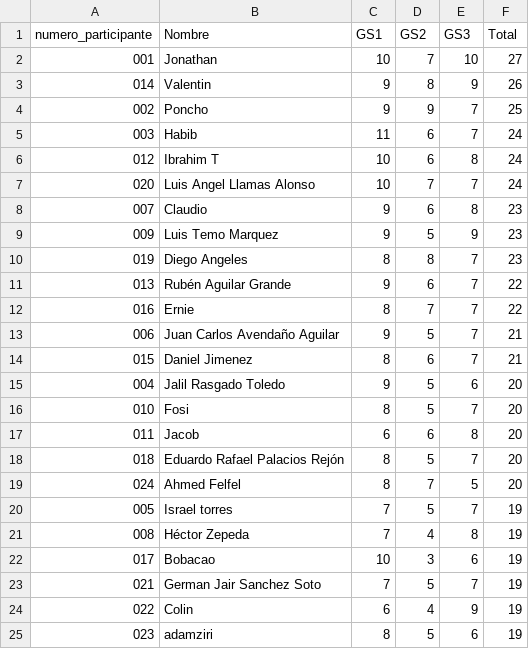
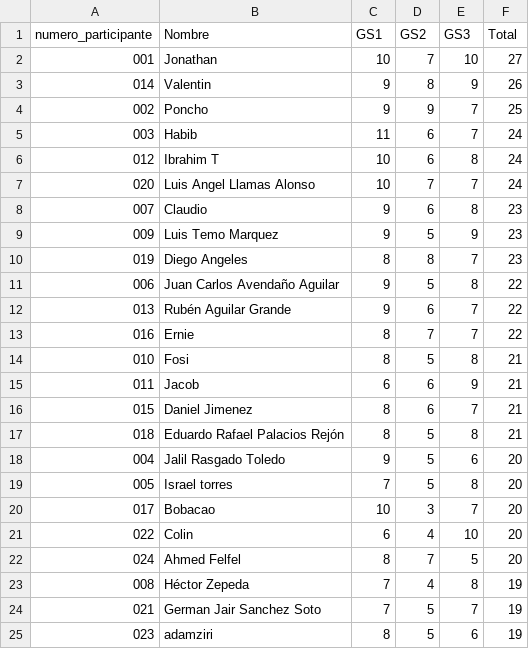
Before and after one commit to alffajardo/Qatar2022, a CSV file: Overall_scores.csv, drawn as a sheet; removed rows and columns are numbered as before the commit, all else as after; the diff names each change by its address in the sheet, - before the commit and + after, or states it on an @@ line.

```diff
--- a/Overall_scores.csv
+++ b/Overall_scores.csv
+row 11: 006 | Juan Carlos Avendaño Aguilar | 9 | 5 | 8 | 22
-row 13: 006 | Juan Carlos Avendaño Aguilar | 9 | 5 | 7 | 21
+row 14: 010 | Fosi | 8 | 5 | 8 | 21
+row 15: 011 | Jacob | 6 | 6 | 9 | 21
+row 17: 018 | Eduardo Rafael Palacios Rejón | 8 | 5 | 8 | 21
-row 16: 010 | Fosi | 8 | 5 | 7 | 20
-row 17: 011 | Jacob | 6 | 6 | 8 | 20
-row 18: 018 | Eduardo Rafael Palacios Rejón | 8 | 5 | 7 | 20
+row 19: 005 | Israel torres | 7 | 5 | 8 | 20
+row 20: 017 | Bobacao | 10 | 3 | 7 | 20
+row 21: 022 | Colin | 6 | 4 | 10 | 20
-row 20: 005 | Israel torres | 7 | 5 | 7 | 19
-row 22: 017 | Bobacao | 10 | 3 | 6 | 19
-row 24: 022 | Colin | 6 | 4 | 9 | 19
```
Also changed, not shown: GS3_complete_scores.csv, 1 other file.
